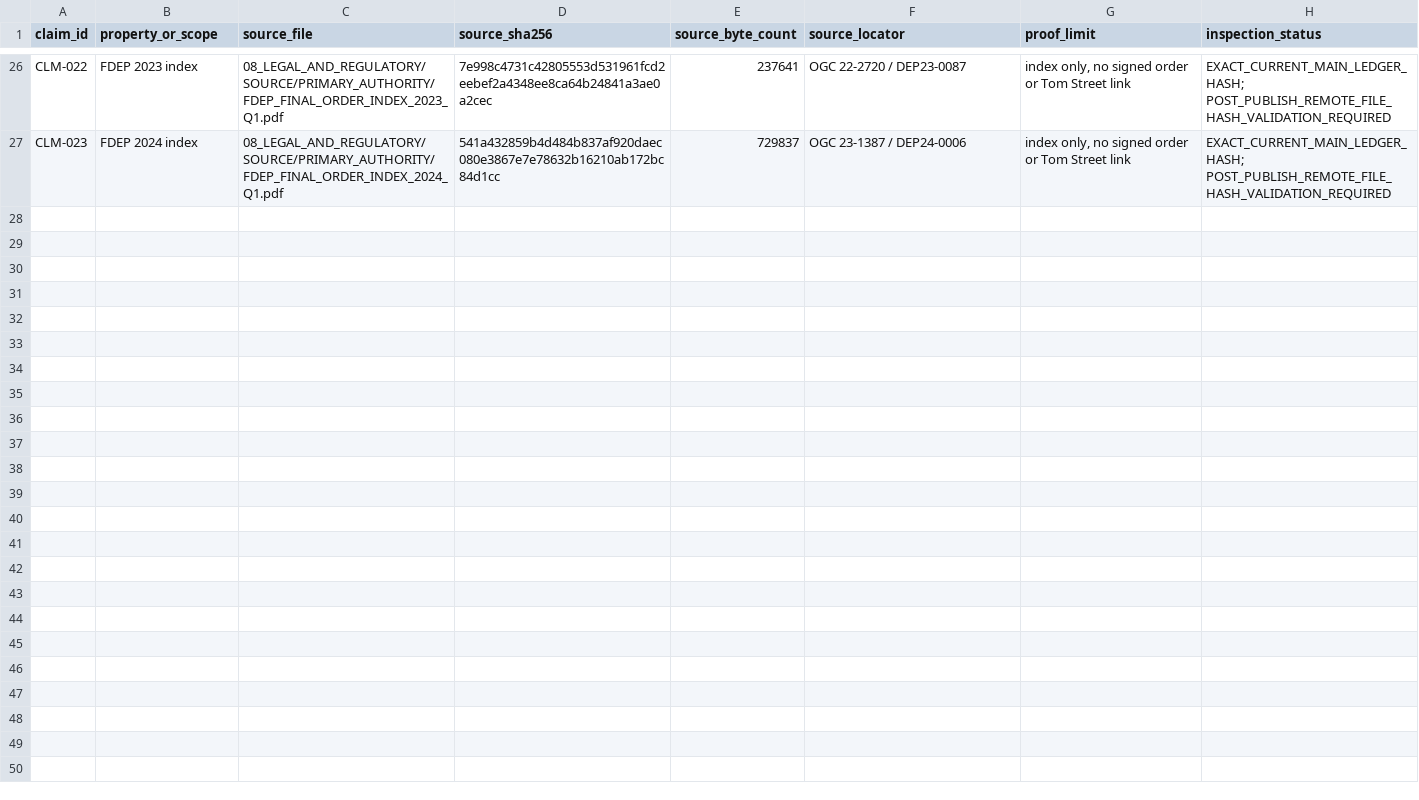
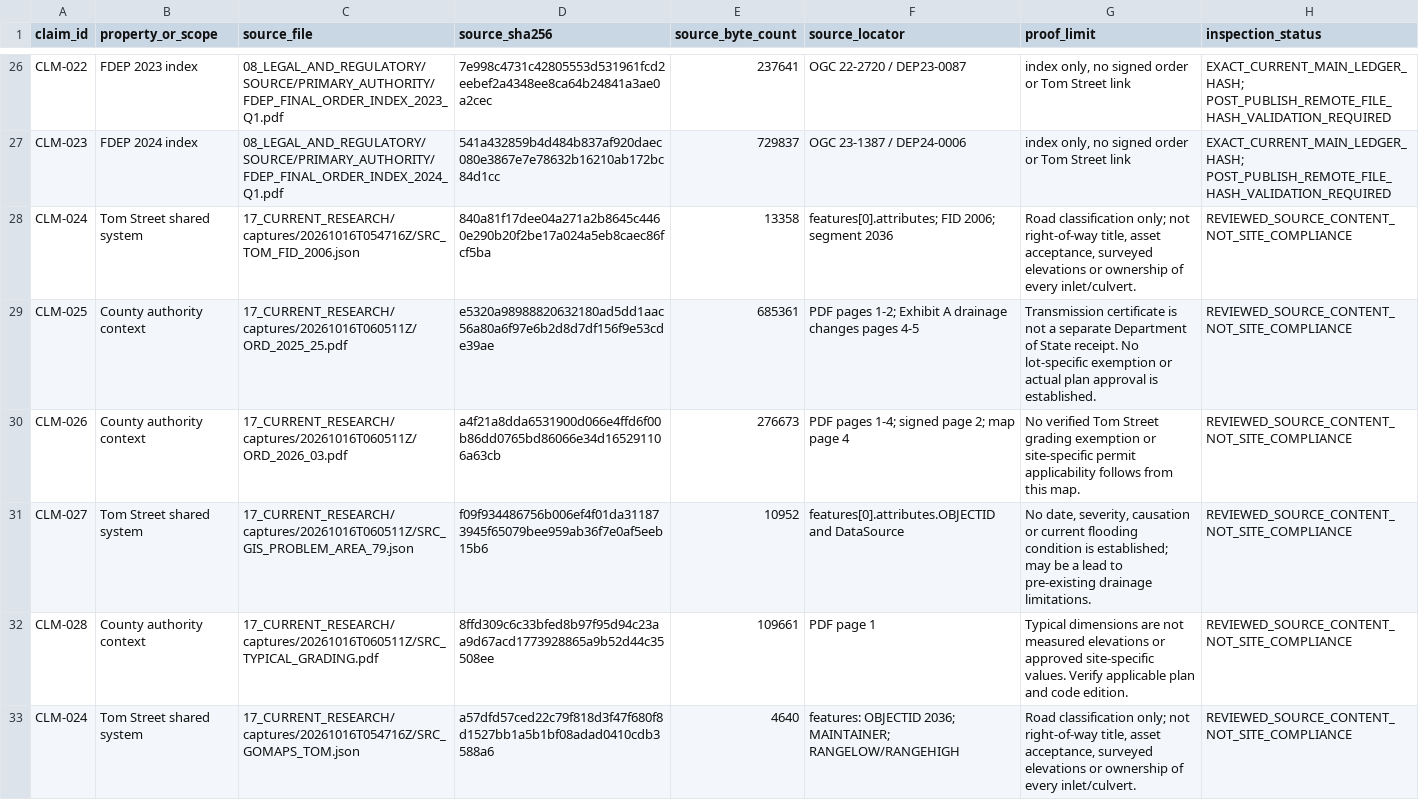
Before and after one commit to dthompsonfl/tom.street.drainage, a CSV file: 00_CONTROL/CLAIM_SOURCE_LINKS.csv, drawn as a sheet; only a part is shown, gaps mark what is left out.

```diff
--- a/00_CONTROL/CLAIM_SOURCE_LINKS.csv
+++ b/00_CONTROL/CLAIM_SOURCE_LINKS.csv
@@ -27 +27,7 @@ CLM-022,FDEP 2023 index,08_LEGAL_AND_REGULATORY/SOURCE/PRIMARY_AUTHORITY/FDEP_FI
 CLM-023,FDEP 2024 index,08_LEGAL_AND_REGULATORY/SOURCE/PRIMARY_AUTHORITY/FDEP_FINAL_ORDER_INDEX_2024_Q1.pdf,541a432859b4d484b837af920daec080e3867e7e78632b16210ab172bc84d1cc,729837,OGC 23-1387 / DEP24-0006,"index only, no signed order or Tom Street link",EXACT_CURRENT_MAIN_LEDGER_HASH; POST_PUBLISH_REMOTE_FILE_HASH_VALIDATION_REQUIRED
+CLM-024,Tom Street shared system,17_CURRENT_RESEARCH/captures/20261016T054716Z/SRC_TOM_FID_2006.json,840a81f17dee04a271a2b8645c4460e290b20f2be17a024a5eb8caec86fcf5ba,13358,features[0].attributes; FID 2006; segment 2036,"Road classification only; not right-of-way title, asset acceptance, surveyed elevations or ownership of every inlet/culvert.",REVIEWED_SOURCE_CONTENT_NOT_SITE_COMPLIANCE
+CLM-025,County authority context,17_CURRENT_RESEARCH/captures/20261016T060511Z/ORD_2025_25.pdf,e5320a98988820632180ad5dd1aac56a80a6f97e6b2d8d7df156f9e53cde39ae,685361,PDF pages 1-2; Exhibit A drainage changes pages 4-5,Transmission certificate is not a separate Department of State receipt. No lot-specific exemption or actual plan approval is established.,REVIEWED_SOURCE_CONTENT_NOT_SITE_COMPLIANCE
+CLM-026,County authority context,17_CURRENT_RESEARCH/captures/20261016T060511Z/ORD_2026_03.pdf,a4f21a8dda6531900d066e4ffd6f00b86dd0765bd86066e34d165291106a63cb,276673,PDF pages 1-4; signed page 2; map page 4,No verified Tom Street grading exemption or site-specific permit applicability follows from this map.,REVIEWED_SOURCE_CONTENT_NOT_SITE_COMPLIANCE
+CLM-027,Tom Street shared system,17_CURRENT_RESEARCH/captures/20261016T060511Z/SRC_GIS_PROBLEM_AREA_79.json,f09f934486756b006ef4f01da311873945f65079bee959ab36f7e0af5eeb15b6,10952,features[0].attributes.OBJECTID and DataSource,"No date, severity, causation or current flooding condition is established; may be a lead to pre-existing drainage limitations.",REVIEWED_SOURCE_CONTENT_NOT_SITE_COMPLIANCE
+CLM-028,County authority context,17_CURRENT_RESEARCH/captures/20261016T060511Z/SRC_TYPICAL_GRADING.pdf,8ffd309c6c33bfed8b97f95d94c23aa9d67acd1773928865a9b52d44c35508ee,109661,PDF page 1,Typical dimensions are not measured elevations or approved site-specific values. Verify applicable plan and code edition.,REVIEWED_SOURCE_CONTENT_NOT_SITE_COMPLIANCE
+CLM-024,Tom Street shared system,17_CURRENT_RESEARCH/captures/20261016T054716Z/SRC_GOMAPS_TOM.json,a57dfd57ced22c79f818d3f47f680f8d1527bb1a5b1bf08adad0410cdb3588a6,4640,features: OBJECTID 2036; MAINTAINER; RANGELOW/RANGEHIGH,"Road classification only; not right-of-way title, asset acceptance, surveyed elevations or ownership of every inlet/culvert.",REVIEWED_SOURCE_CONTENT_NOT_SITE_COMPLIANCE
```
Also changed, not shown: 00_CONTROL/CONTRADICTION_LOG.csv, 00_CONTROL/EVIDENCE_LEDGER.csv, 55 other files.
